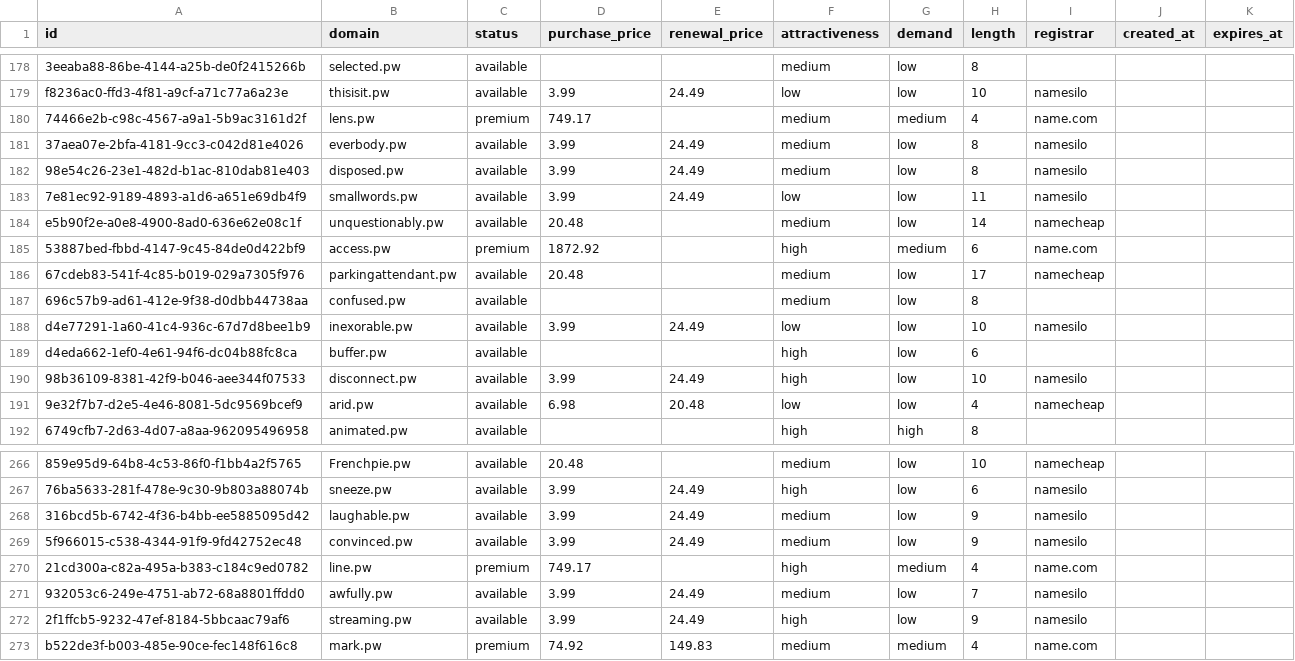
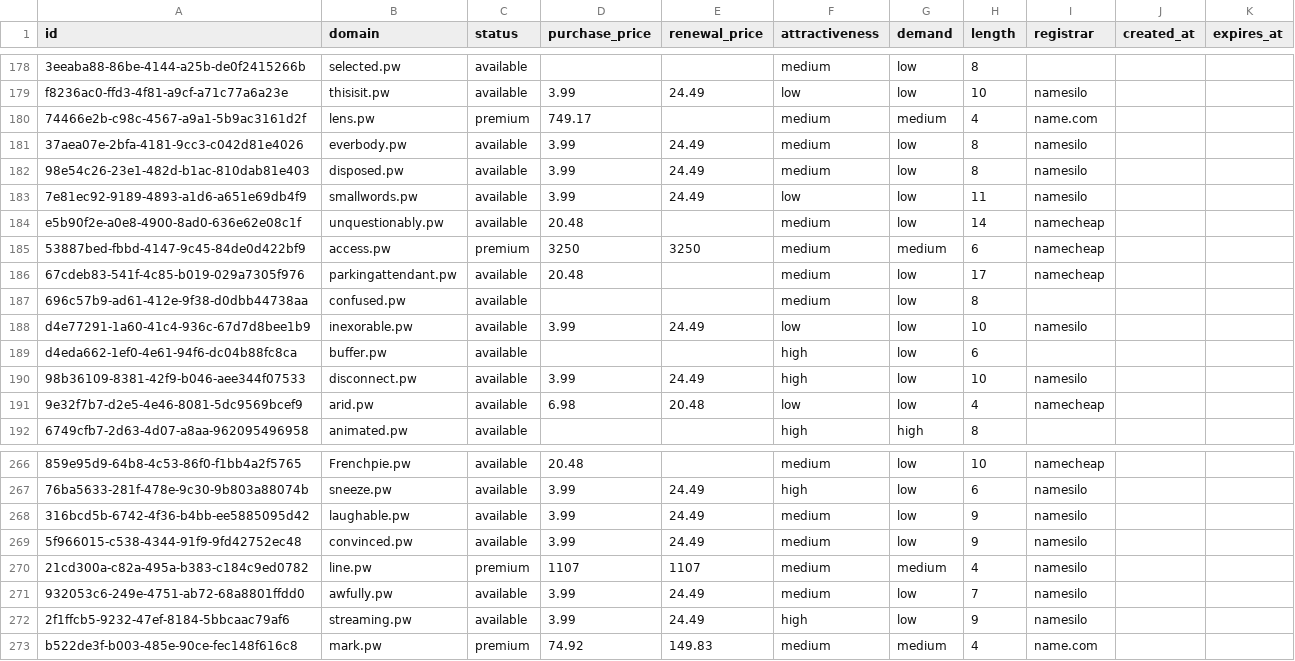
Before and after one commit to UniqueDomains/pw-oneword-domains, a CSV file: pw.csv, drawn as a sheet; only a part is shown, gaps mark what is left out; the diff names each change by its address in the sheet, - before the commit and + after, or states it on an @@ line.

Commit message:
Domains update

```diff
--- a/pw.csv
+++ b/pw.csv
-D185 (purchase_price): 1872.92
+D185 (purchase_price): 3250
-E185 (renewal_price): (empty)
+E185 (renewal_price): 3250
-F185 (attractiveness): high
+F185 (attractiveness): medium
-I185 (registrar): name.com
+I185 (registrar): namecheap
-D270 (purchase_price): 749.17
+D270 (purchase_price): 1107
-E270 (renewal_price): (empty)
+E270 (renewal_price): 1107
-F270 (attractiveness): high
+F270 (attractiveness): medium
-I270 (registrar): name.com
+I270 (registrar): namesilo
```
Also changed, not shown: 4 other files.
